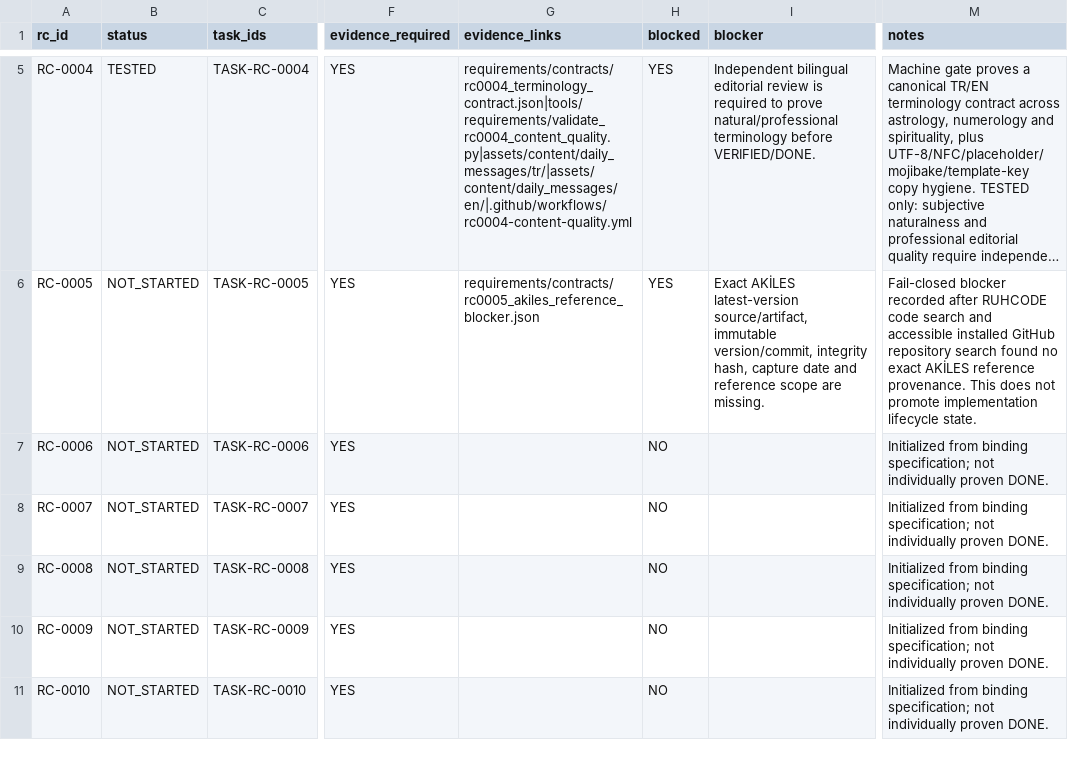
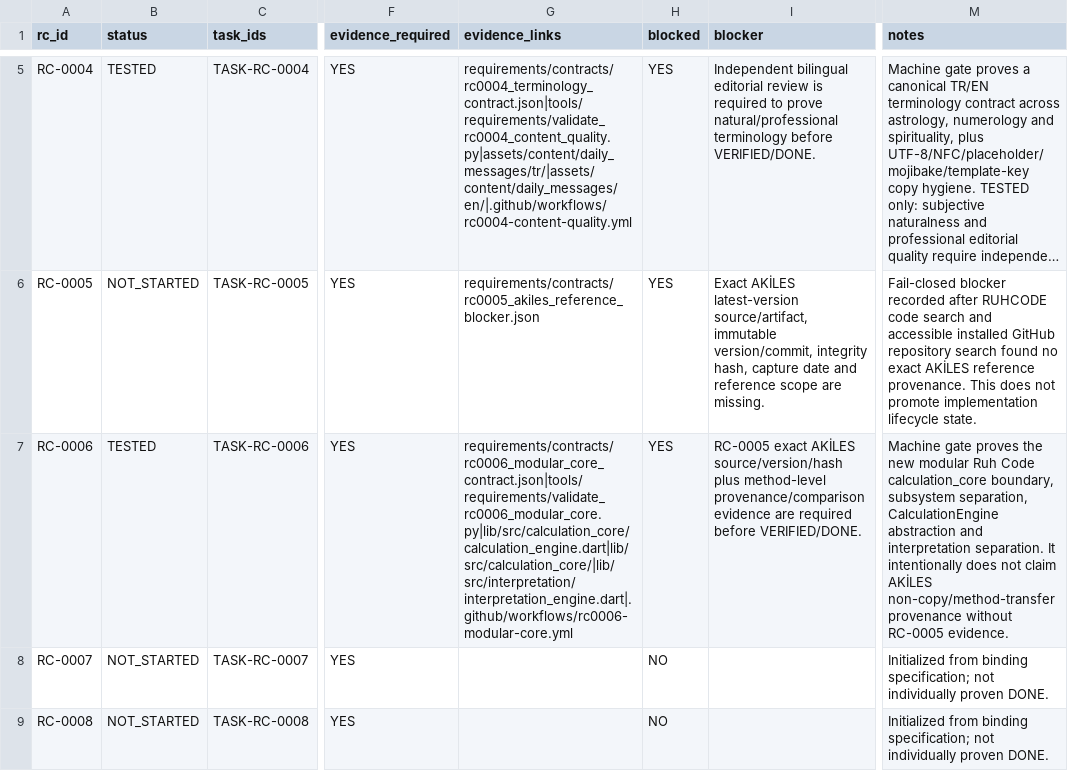
Before and after one commit to isarpsiyahofficial/RUHCODE, a CSV file: requirements/requirement_state.csv, drawn as a sheet; only a part is shown, gaps mark what is left out; the shorter side is filled out with more unchanged rows; long unchanged cells end in …; the diff names each change by its address in the sheet, - before the commit and + after, or states it on an @@ line.

```diff
--- a/requirements/requirement_state.csv
+++ b/requirements/requirement_state.csv
-B7 (status): NOT_STARTED
+B7 (status): TESTED
-G7 (evidence_links): (empty)
+G7 (evidence_links): requirements/contracts/rc0006_modular_core_contract.json|tools/requirements/validate_rc0006_modular_core.py|lib/src/calculation_core/calculation_engine.dart|lib/src/calculation_core/|lib/src/interpretation/interpretation_engine.dart|.github/workflows/rc0006-modular-core.yml
-H7 (blocked): NO
+H7 (blocked): YES
-I7 (blocker): (empty)
+I7 (blocker): RC-0005 exact AKİLES source/version/hash plus method-level provenance/comparison evidence are required before VERIFIED/DONE.
-M7 (notes): Initialized from binding specification; not individually proven DONE.
+M7 (notes): Machine gate proves the new modular Ruh Code calculation_core boundary, subsystem separation, CalculationEngine abstraction and interpretation separation. It intentionally does not claim AKİLES non-copy/method-transfer provenance without RC-0005 evidence.
```
